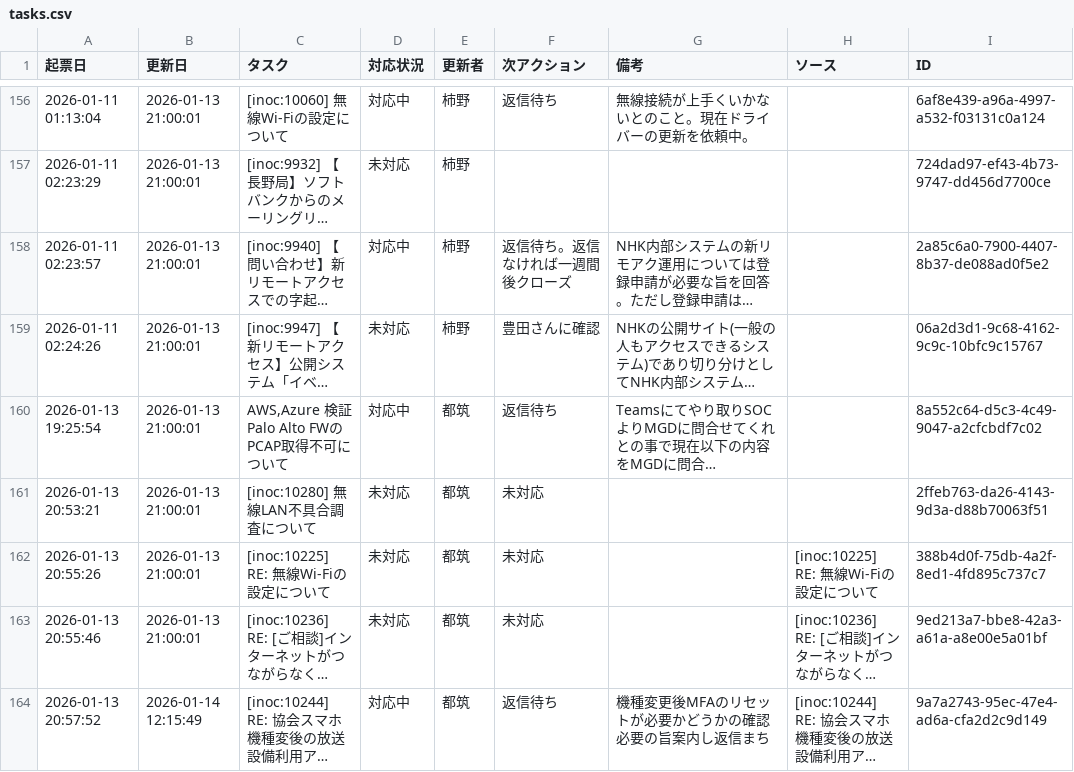
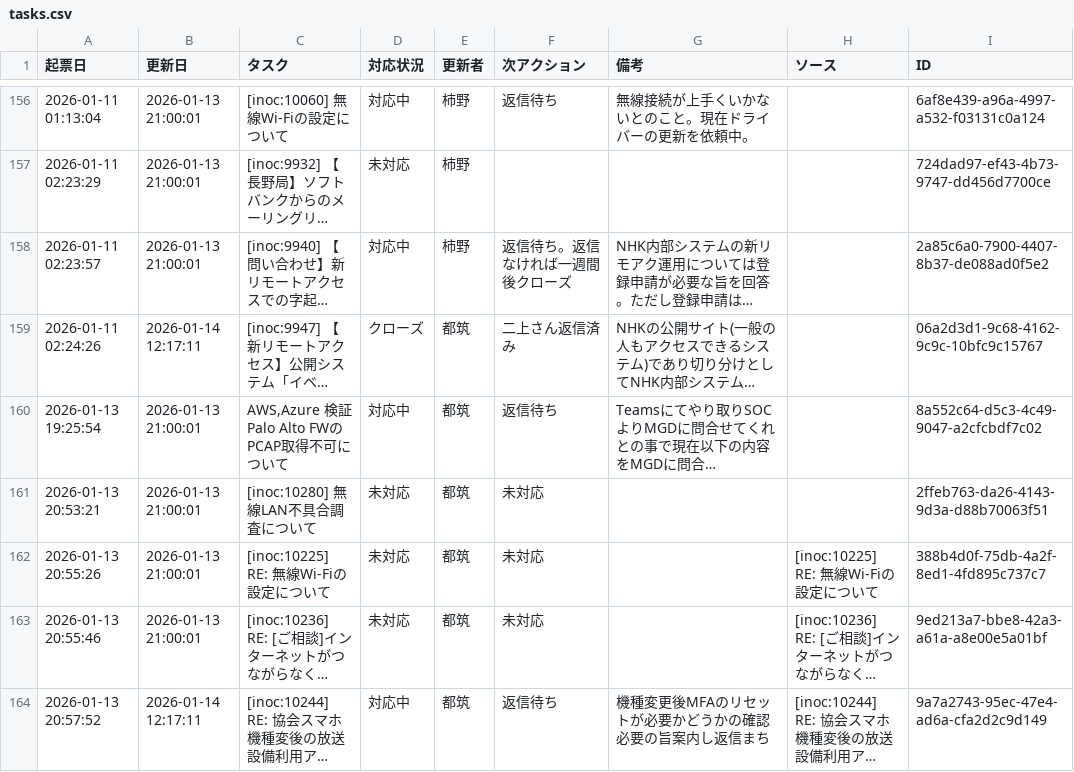
Before and after one commit to weakest4me/taskboard-streamlit, a CSV file: tasks.csv, drawn as a sheet; only a part is shown, gaps mark what is left out; long unchanged cells end in …; the diff names each change by its address in the sheet, - before the commit and + after, or states it on an @@ line.

Commit message:
Update tasks.csv from Streamlit app (2026-01-14 12:17:12 JST)

```diff
--- a/tasks.csv
+++ b/tasks.csv
-B159 (更新日): 2026-01-13 21:00:01
+B159 (更新日): 2026-01-14 12:17:11
-D159 (対応状況): 未対応
+D159 (対応状況): クローズ
-E159 (更新者): 柿野
+E159 (更新者): 都筑
-F159 (次アクション): 豊田さんに確認
+F159 (次アクション): 二上さん返信済み
-B164 (更新日): 2026-01-14 12:15:49
+B164 (更新日): 2026-01-14 12:17:11
```
